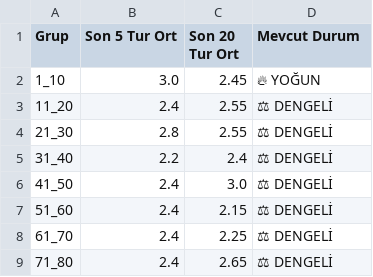
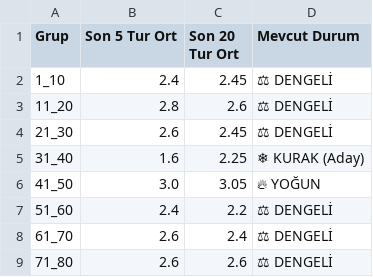
Before and after one commit to egemenulucay-52/hizli-on-numara, a CSV file: grup_analizi.csv, drawn as a sheet; the diff names each change by its address in the sheet, - before the commit and + after, or states it on an @@ line.

```diff
--- a/grup_analizi.csv
+++ b/grup_analizi.csv
-B2 (Son 5 Tur Ort): 3.0
+B2 (Son 5 Tur Ort): 2.4
-D2 (Mevcut Durum): 🔥 YOĞUN
+D2 (Mevcut Durum): ⚖ DENGELİ
-B3 (Son 5 Tur Ort): 2.4
+B3 (Son 5 Tur Ort): 2.8
-C3 (Son 20 Tur Ort): 2.55
+C3 (Son 20 Tur Ort): 2.6
-B4 (Son 5 Tur Ort): 2.8
+B4 (Son 5 Tur Ort): 2.6
-C4 (Son 20 Tur Ort): 2.55
+C4 (Son 20 Tur Ort): 2.45
-B5 (Son 5 Tur Ort): 2.2
+B5 (Son 5 Tur Ort): 1.6
-C5 (Son 20 Tur Ort): 2.4
+C5 (Son 20 Tur Ort): 2.25
-D5 (Mevcut Durum): ⚖ DENGELİ
+D5 (Mevcut Durum): ❄ KURAK (Aday)
-B6 (Son 5 Tur Ort): 2.4
+B6 (Son 5 Tur Ort): 3.0
-C6 (Son 20 Tur Ort): 3.0
+C6 (Son 20 Tur Ort): 3.05
-D6 (Mevcut Durum): ⚖ DENGELİ
+D6 (Mevcut Durum): 🔥 YOĞUN
-C7 (Son 20 Tur Ort): 2.15
+C7 (Son 20 Tur Ort): 2.2
-B8:B9 (Son 5 Tur Ort): 2.4
+B8:B9 (Son 5 Tur Ort): 2.6
-C8 (Son 20 Tur Ort): 2.25
+C8 (Son 20 Tur Ort): 2.4
-C9 (Son 20 Tur Ort): 2.65
+C9 (Son 20 Tur Ort): 2.6
```
Also changed, not shown: hizli_on_numara.csv, 1 other file.
